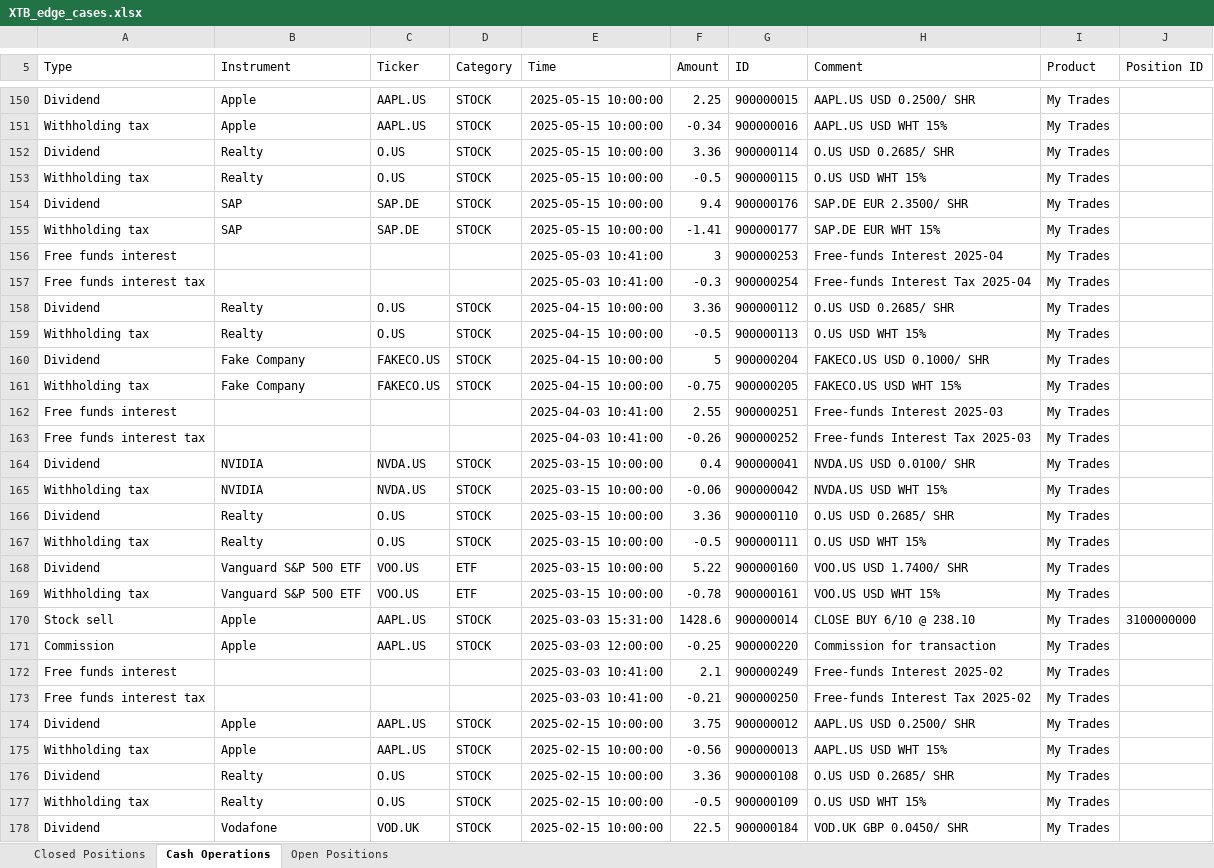
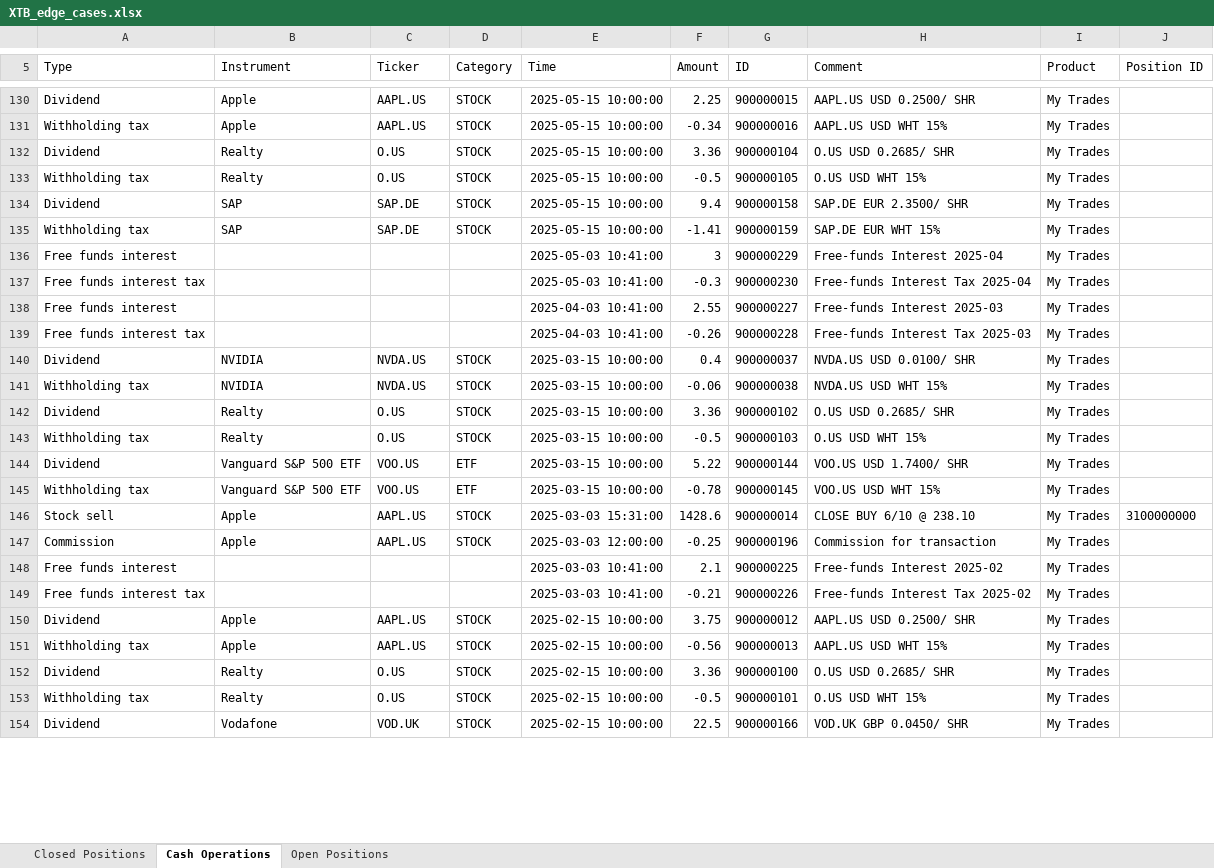
Before and after one commit to nativ-codes/xido, an Excel workbook: demo/XTB_edge_cases.xlsx, sheet Cash Operations, drawn as a sheet; only a part is shown, gaps mark what is left out; values as stored, in another font and other column widths than the file's, no borders; removed rows and columns are numbered as before the commit, all else as after; the diff covers the shown part only; the diff names each change by its address in the sheet, - before the commit and + after, or states it on an @@ line.

```diff
--- a/demo/XTB_edge_cases.xlsx (sheet Cash Operations)
+++ b/demo/XTB_edge_cases.xlsx (sheet Cash Operations)
-G132 (ID): 900000114
+G132 (ID): 900000104
-G133 (ID): 900000115
+G133 (ID): 900000105
-G134 (ID): 900000176
+G134 (ID): 900000158
-G135 (ID): 900000177
+G135 (ID): 900000159
-G136 (ID): 900000253
+G136 (ID): 900000229
-G137 (ID): 900000254
+G137 (ID): 900000230
-row 158: Dividend | Realty | O.US | STOCK | 2025-04-15 10:00:00 | 3.36 | 900000112 | O.US USD 0.2685/ SHR | My Trades
-row 159: Withholding tax | Realty | O.US | STOCK | 2025-04-15 10:00:00 | -0.5 | 900000113 | O.US USD WHT 15% | My Trades
-row 160: Dividend | Fake Company | FAKECO.US | STOCK | 2025-04-15 10:00:00 | 5 | 900000204 | FAKECO.US USD 0.1000/ SHR | My Trades
-row 161: Withholding tax | Fake Company | FAKECO.US | STOCK | 2025-04-15 10:00:00 | -0.75 | 900000205 | FAKECO.US USD WHT 15% | My Trades
-G138 (ID): 900000251
+G138 (ID): 900000227
-G139 (ID): 900000252
+G139 (ID): 900000228
-G140 (ID): 900000041
+G140 (ID): 900000037
-G141 (ID): 900000042
+G141 (ID): 900000038
-G142 (ID): 900000110
+G142 (ID): 900000102
-G143 (ID): 900000111
+G143 (ID): 900000103
-G144 (ID): 900000160
+G144 (ID): 900000144
-G145 (ID): 900000161
+G145 (ID): 900000145
-G147 (ID): 900000220
+G147 (ID): 900000196
-G148 (ID): 900000249
+G148 (ID): 900000225
-G149 (ID): 900000250
+G149 (ID): 900000226
-G152 (ID): 900000108
+G152 (ID): 900000100
-G153 (ID): 900000109
+G153 (ID): 900000101
-G154 (ID): 900000184
+G154 (ID): 900000166
```
Also changed, not shown: other rows of this sheet, 19 other files.
